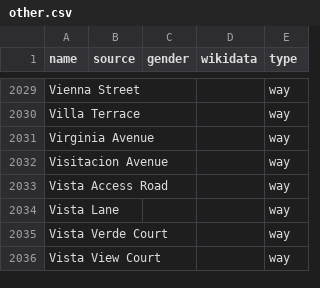
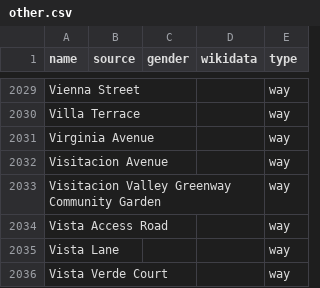
Before and after one commit to EqualStreetNames/equalstreetnames-sanfrancisco, a CSV file: data/other.csv, drawn as a sheet; only a part is shown, gaps mark what is left out; the shorter side is filled out with more unchanged rows; the diff names each change by its address in the sheet, - before the commit and + after, or states it on an @@ line.

```diff
--- a/data/other.csv
+++ b/data/other.csv
+row 2033: Visitacion Valley Greenway Community Garden |  |  |  | way
```
Also changed, not shown: 4 other files.
